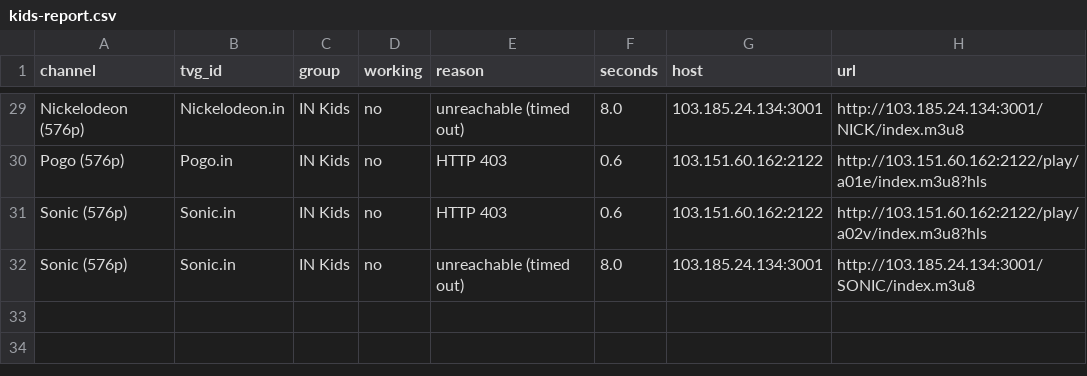
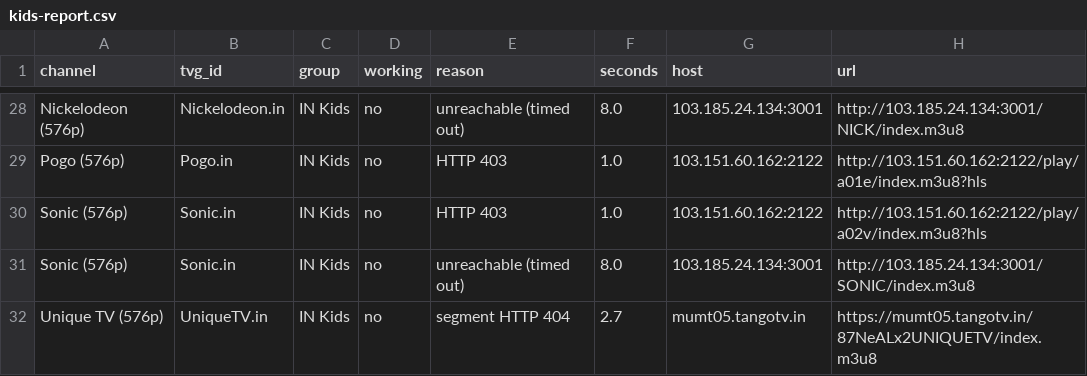
Before and after one commit to Inam321/iptv, a CSV file: reports/kids-report.csv, drawn as a sheet; only a part is shown, gaps mark what is left out; addresses are those after the commit; the diff covers the shown part only; the diff names each change by its address in the sheet, - before the commit and + after, or states it on an @@ line.

```diff
--- a/reports/kids-report.csv
+++ b/reports/kids-report.csv
-F29:F30 (seconds): 0.6
+F29:F30 (seconds): 1.0
+row 32: Unique TV (576p) | UniqueTV.in | IN Kids | no | segment HTTP 404 | 2.7 | mumt05.tangotv.in | https://mumt05.tangotv.in/87NeALx2UNIQUETV/index.m3u8
```
Also changed, not shown: 1 removed row and 16 edited cells elsewhere in this file, reports/entertainment-report.csv, reports/movies-report.csv, 14 other files.
